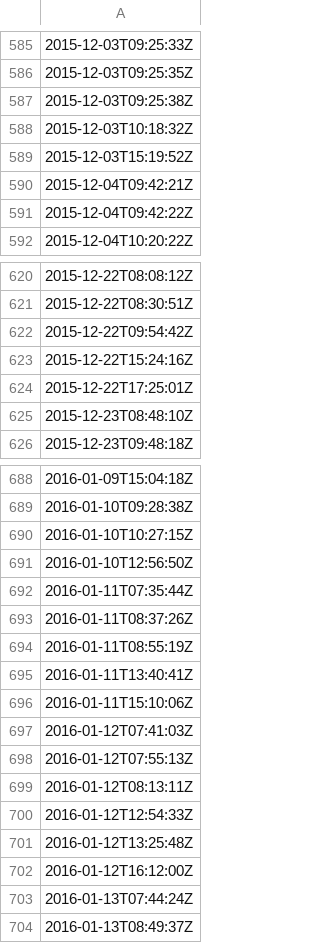
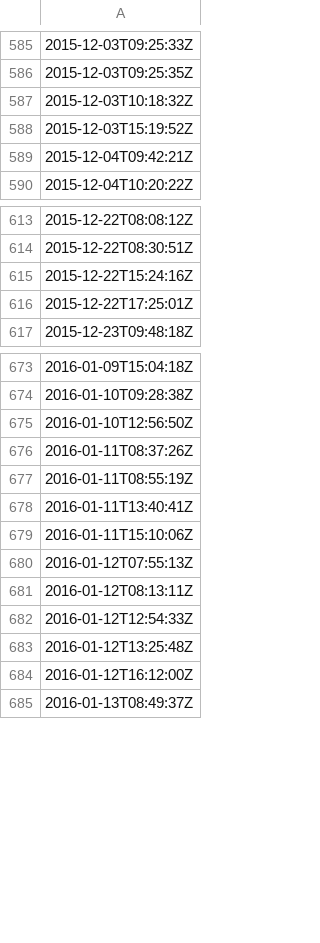
Before and after one commit to RMHogervorst/coffeedata, a CSV file: inst/extdata/Coffeedata.csv, drawn as a sheet; only a part is shown, gaps mark what is left out; the diff covers the shown part only; the diff names each change by its address in the sheet, - before the commit and + after, or states it on an @@ line.

```diff
--- a/inst/extdata/Coffeedata.csv
+++ b/inst/extdata/Coffeedata.csv
-row 587: 2015-12-03T09:25:38Z
-row 591: 2015-12-04T09:42:22Z
-row 622: 2015-12-22T09:54:42Z
-row 625: 2015-12-23T08:48:10Z
-row 690: 2016-01-10T10:27:15Z
-row 692: 2016-01-11T07:35:44Z
-row 697: 2016-01-12T07:41:03Z
-row 703: 2016-01-13T07:44:24Z
```
Also changed, not shown: 17 removed rows elsewhere in this file, 2 other files.
